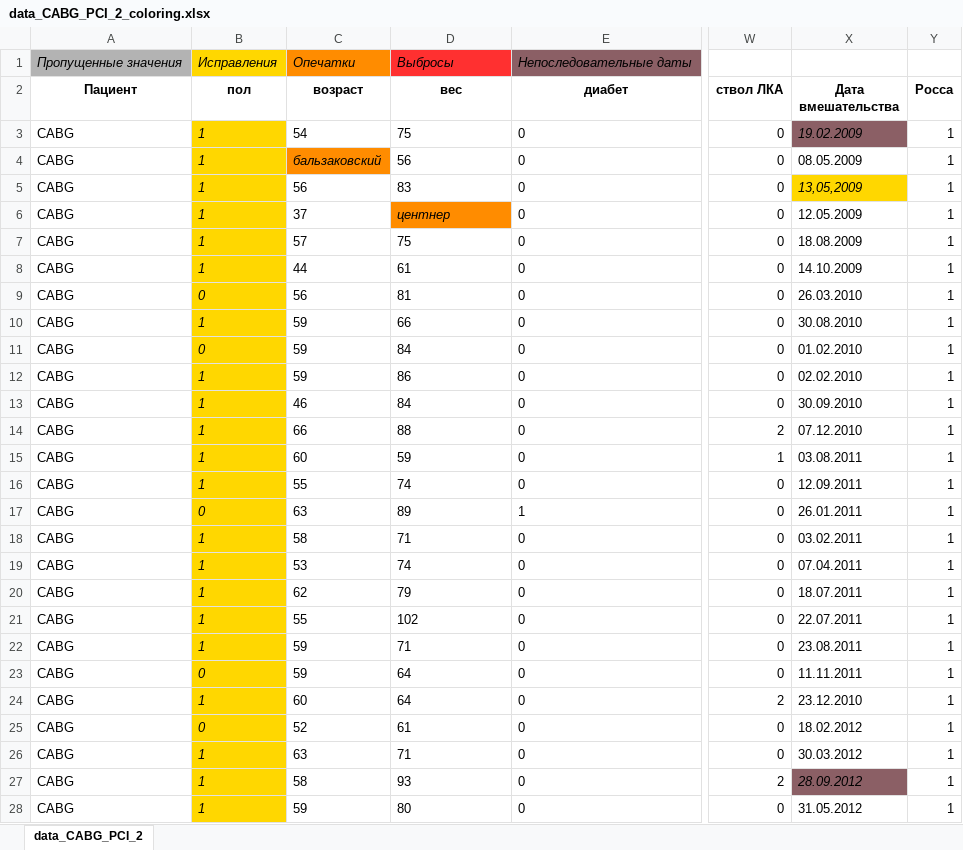
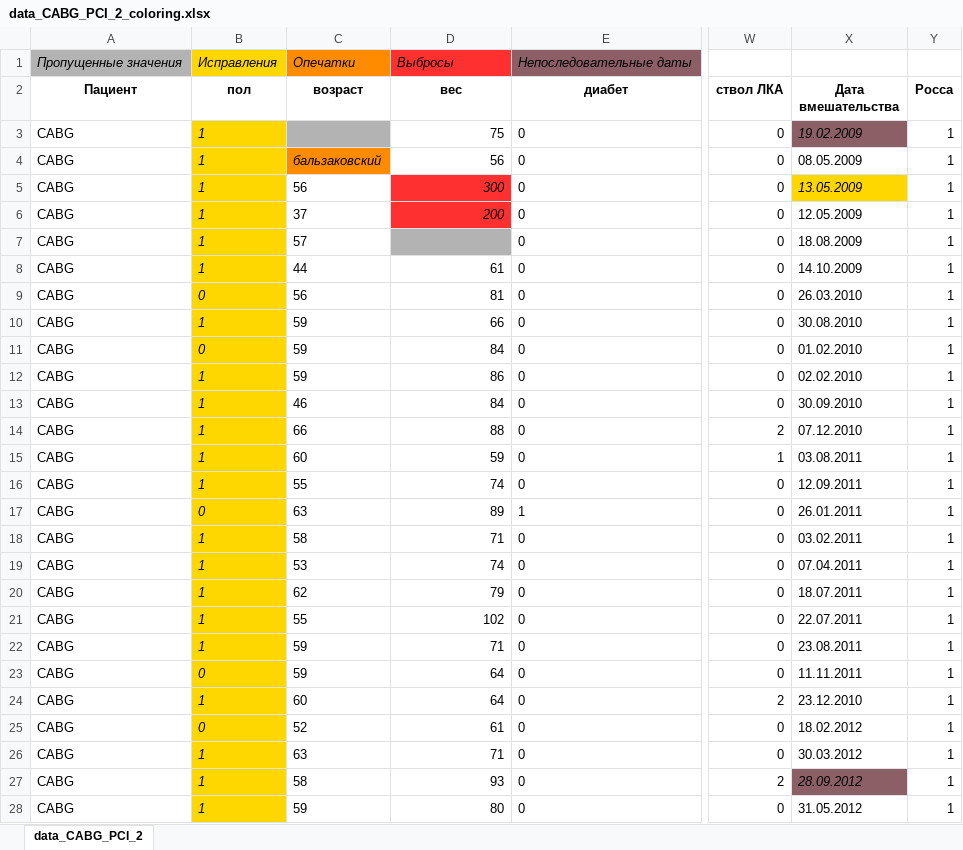
Before and after one commit to SophieKoshkareva/RParserForTable, an Excel workbook: data_CABG_PCI_2_coloring.xlsx, sheet data_CABG_PCI_2, drawn as a sheet; only a part is shown, gaps mark what is left out; values as stored, in another font and other column widths than the file's, no borders; the diff covers the shown part only; the diff names each change by its address in the sheet, - before the commit and + after, or states it on an @@ line.

```diff
--- a/data_CABG_PCI_2_coloring.xlsx (sheet data_CABG_PCI_2)
+++ b/data_CABG_PCI_2_coloring.xlsx (sheet data_CABG_PCI_2)
-C3 (возраст): 54
+C3 (возраст): (empty)
-C3 fill: none
+C3 fill: #B3B3B3
-D3:D4 alignment: left
+D3:D4 alignment: right
-D5 (вес): 83
+D5 (вес): 300
@@ D5 fill: none → #FF3030, italic: off → on @@
-X5 (Дата вмешательства): 13,05,2009
+X5 (Дата вмешательства): 13.05.2009
-D6 (вес): центнер
+D6 (вес): 200
-D6 fill: #FF8C00
+D6 fill: #FF3030
-D7 (вес): 75
+D7 (вес): (empty)
-D7 fill: none
+D7 fill: #B3B3B3
-D8:D28 alignment: left
+D8:D28 alignment: right
```
Also changed, not shown: 3 edited cells and cell formats elsewhere in this sheet, sum.xlsx, 15 other files.
